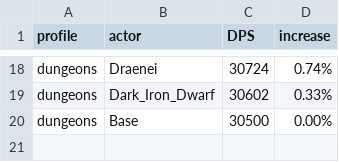
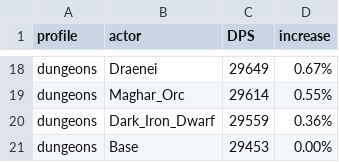
Before and after one commit to WarcraftPriests/bfa-shadow-priest, a CSV file: racials/Results_Dungeons_DA.csv, drawn as a sheet; only a part is shown, gaps mark what is left out; addresses are those after the commit; the diff covers the shown part only; the diff names each change by its address in the sheet, - before the commit and + after, or states it on an @@ line.

```diff
--- a/racials/Results_Dungeons_DA.csv
+++ b/racials/Results_Dungeons_DA.csv
-C18 (DPS): 30724
+C18 (DPS): 29649
-D18 (increase): 0.74%
+D18 (increase): 0.67%
+row 19: dungeons | Maghar_Orc | 29614 | 0.55%
-C20 (DPS): 30602
+C20 (DPS): 29559
-D20 (increase): 0.33%
+D20 (increase): 0.36%
-C21 (DPS): 30500
+C21 (DPS): 29453
```
Also changed, not shown: 7 added rows, 7 removed rows and 18 edited cells elsewhere in this file, racials/Results_DA.csv, racials/Results_Dungeons_LotV.csv, 7 other files.
